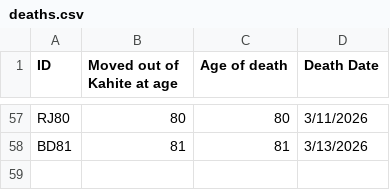
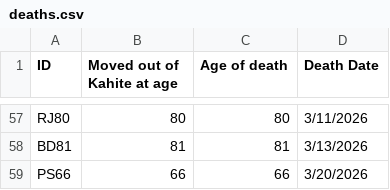
Before and after one commit to Aurametrix/Aurametrix.github.io, a CSV file: Studies/deaths.csv, drawn as a sheet; only a part is shown, gaps mark what is left out; the diff names each change by its address in the sheet, - before the commit and + after, or states it on an @@ line.

```diff
--- a/Studies/deaths.csv
+++ b/Studies/deaths.csv
+row 59: PS66 | 66 | 66 | 3/20/2026
```
Also changed, not shown: 4 other files.
